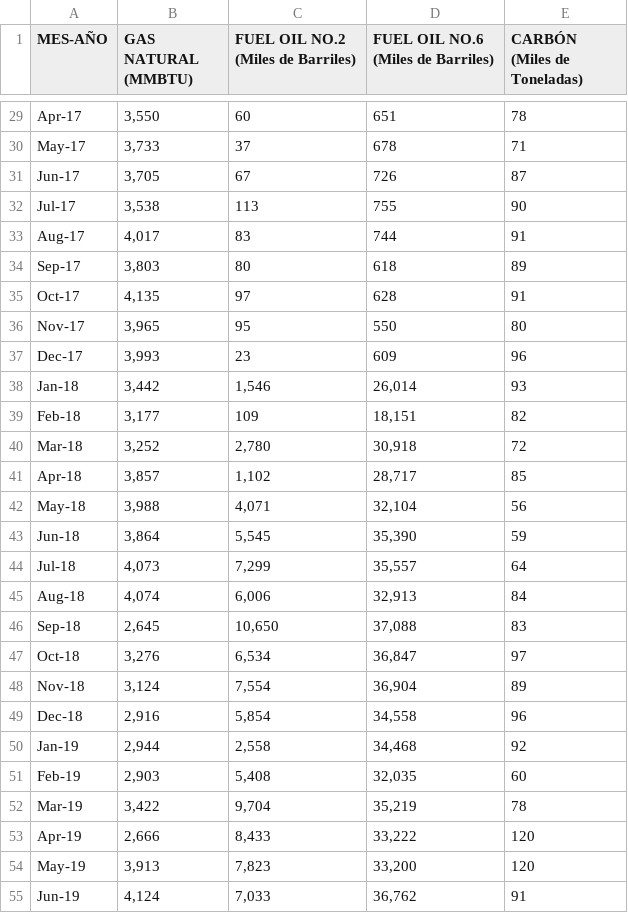
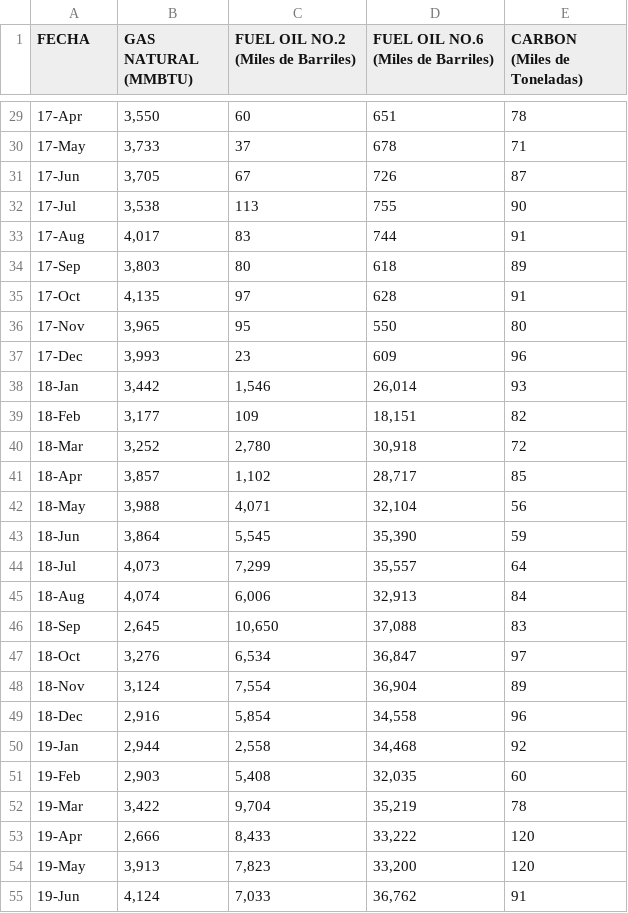
Before and after one commit to sebcalcagno/AnalisisSeriesTemporales, a CSV file: Consumo-Combustible-Mensual-2023.csv, drawn as a sheet; only a part is shown, gaps mark what is left out; the diff covers the shown part only; the diff names each change by its address in the sheet, - before the commit and + after, or states it on an @@ line.

```diff
--- a/Consumo-Combustible-Mensual-2023.csv
+++ b/Consumo-Combustible-Mensual-2023.csv
-A1: MES-AÑO
+A1: FECHA
-E1: CARBÓN (Miles de Toneladas)
+E1: CARBON (Miles de Toneladas)
-A29 (FECHA): Apr-17
+A29 (FECHA): 17-Apr
-A30 (FECHA): May-17
+A30 (FECHA): 17-May
-A31 (FECHA): Jun-17
+A31 (FECHA): 17-Jun
-A32 (FECHA): Jul-17
+A32 (FECHA): 17-Jul
-A33 (FECHA): Aug-17
+A33 (FECHA): 17-Aug
-A34 (FECHA): Sep-17
+A34 (FECHA): 17-Sep
-A35 (FECHA): Oct-17
+A35 (FECHA): 17-Oct
-A36 (FECHA): Nov-17
+A36 (FECHA): 17-Nov
-A37 (FECHA): Dec-17
+A37 (FECHA): 17-Dec
-A38 (FECHA): Jan-18
+A38 (FECHA): 18-Jan
-A39 (FECHA): Feb-18
+A39 (FECHA): 18-Feb
-A40 (FECHA): Mar-18
+A40 (FECHA): 18-Mar
-A41 (FECHA): Apr-18
+A41 (FECHA): 18-Apr
-A42 (FECHA): May-18
+A42 (FECHA): 18-May
-A43 (FECHA): Jun-18
+A43 (FECHA): 18-Jun
-A44 (FECHA): Jul-18
+A44 (FECHA): 18-Jul
-A45 (FECHA): Aug-18
+A45 (FECHA): 18-Aug
-A46 (FECHA): Sep-18
+A46 (FECHA): 18-Sep
-A47 (FECHA): Oct-18
+A47 (FECHA): 18-Oct
-A48 (FECHA): Nov-18
+A48 (FECHA): 18-Nov
-A49 (FECHA): Dec-18
+A49 (FECHA): 18-Dec
-A50 (FECHA): Jan-19
+A50 (FECHA): 19-Jan
-A51 (FECHA): Feb-19
+A51 (FECHA): 19-Feb
-A52 (FECHA): Mar-19
+A52 (FECHA): 19-Mar
-A53 (FECHA): Apr-19
+A53 (FECHA): 19-Apr
-A54 (FECHA): May-19
+A54 (FECHA): 19-May
-A55 (FECHA): Jun-19
+A55 (FECHA): 19-Jun
```
Also changed, not shown: 82 edited cells elsewhere in this file.
